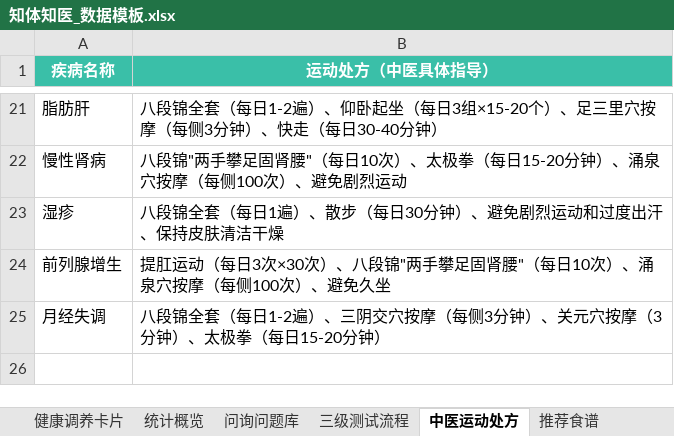
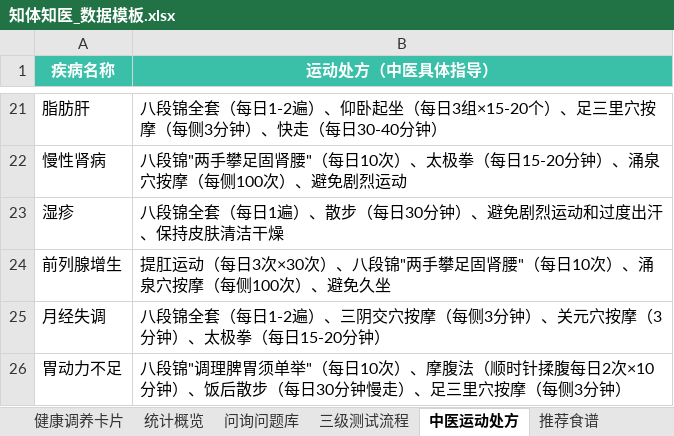
Before and after one commit to weifeng1991525/ztzy-health-app, an Excel workbook: 知体知医_数据模板.xlsx, sheet 中医运动处方, drawn as a sheet; only a part is shown, gaps mark what is left out; values as stored, in another font and other column widths than the file's, no borders; the diff names each change by its address in the sheet, - before the commit and + after, or states it on an @@ line.

```diff
--- a/知体知医_数据模板.xlsx (sheet 中医运动处方)
+++ b/知体知医_数据模板.xlsx (sheet 中医运动处方)
+row 26: 胃动力不足 | 八段锦"调理脾胃须单举"（每日10次）、摩腹法（顺时针揉腹每日2次×10分钟）、饭后散步（每日30分钟慢走）、足三里穴按摩（每侧3分钟）
```
Also changed, not shown: sheet 问询问题库, sheet 疾病数据库, sheet 健康调养卡片, sheet 疾病-测试关联, sheet 症状-疾病映射, sheet 推荐食谱, 1 more sheet, 1 other file.
